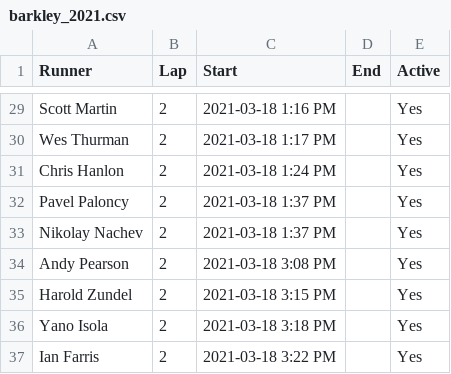
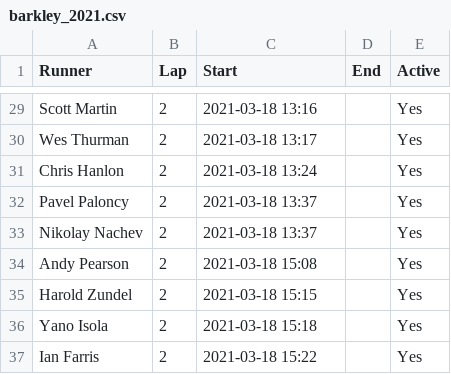
Before and after one commit to johnsug/garmin, a CSV file: barkley_2021.csv, drawn as a sheet; only a part is shown, gaps mark what is left out; the diff covers the shown part only; the diff names each change by its address in the sheet, - before the commit and + after, or states it on an @@ line.

```diff
--- a/barkley_2021.csv
+++ b/barkley_2021.csv
-C29 (Start): 2021-03-18 1:16 PM
+C29 (Start): 2021-03-18 13:16
-C30 (Start): 2021-03-18 1:17 PM
+C30 (Start): 2021-03-18 13:17
-C31 (Start): 2021-03-18 1:24 PM
+C31 (Start): 2021-03-18 13:24
-C32:C33 (Start): 2021-03-18 1:37 PM
+C32:C33 (Start): 2021-03-18 13:37
-C34 (Start): 2021-03-18 3:08 PM
+C34 (Start): 2021-03-18 15:08
-C35 (Start): 2021-03-18 3:15 PM
+C35 (Start): 2021-03-18 15:15
-C36 (Start): 2021-03-18 3:18 PM
+C36 (Start): 2021-03-18 15:18
-C37 (Start): 2021-03-18 3:22 PM
+C37 (Start): 2021-03-18 15:22
```
Also changed, not shown: 48 edited cells elsewhere in this file.
